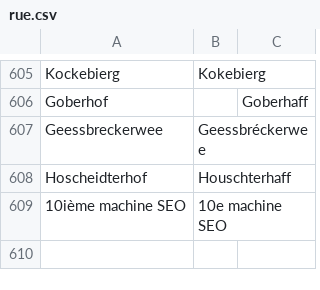
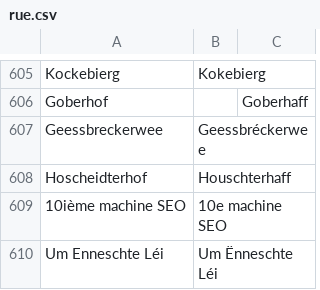
Before and after one commit to osmlu/csventrifuge, a CSV file: rules/luxembourg_addresses/rue.csv, drawn as a sheet; only a part is shown, gaps mark what is left out; the diff names each change by its address in the sheet, - before the commit and + after, or states it on an @@ line.

Commit message:
Umlaut (see lod.lu)

```diff
--- a/rules/luxembourg_addresses/rue.csv
+++ b/rules/luxembourg_addresses/rue.csv
+row 610: Um Enneschte Léi | Um Ënneschte Léi
```
